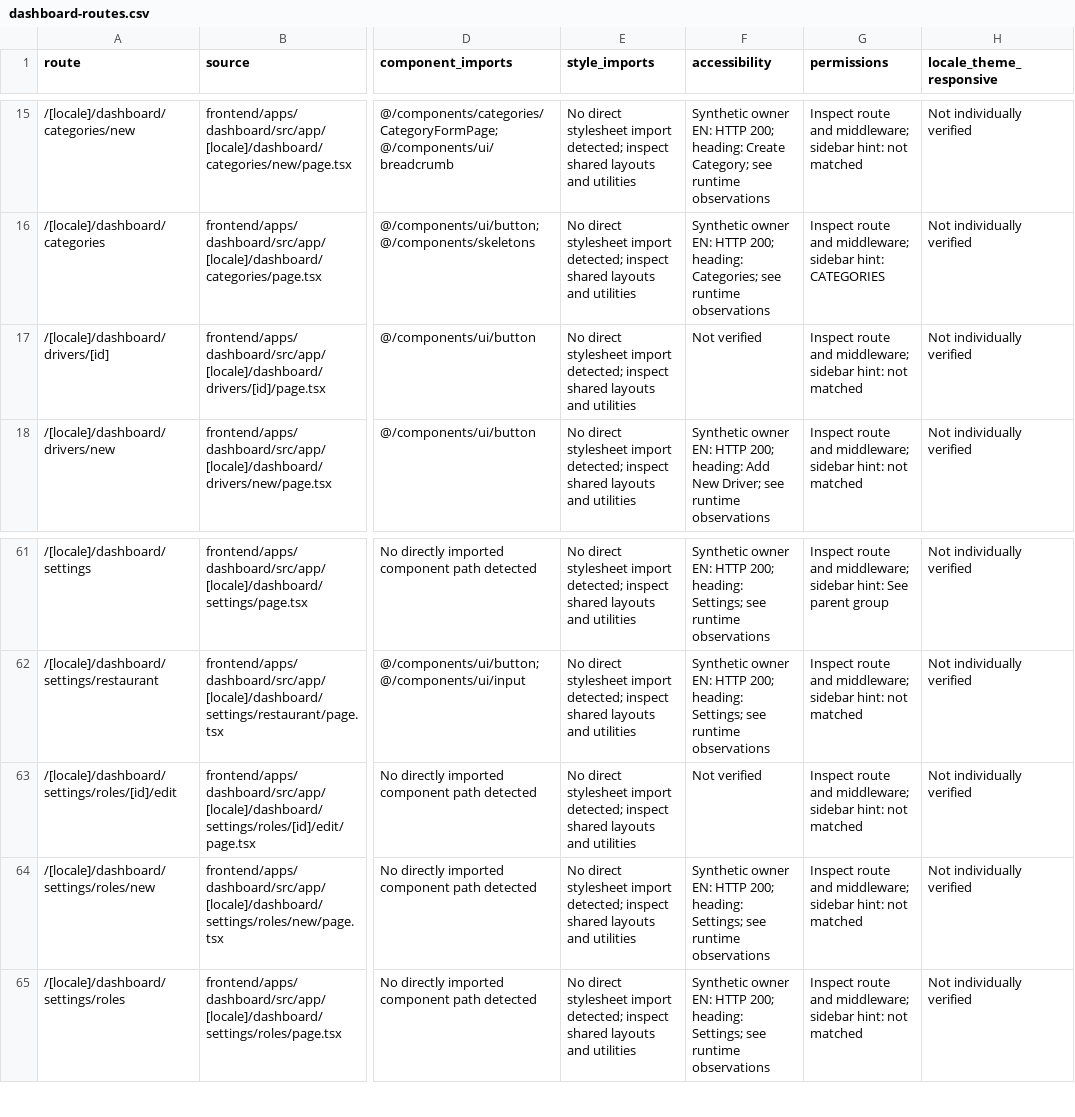
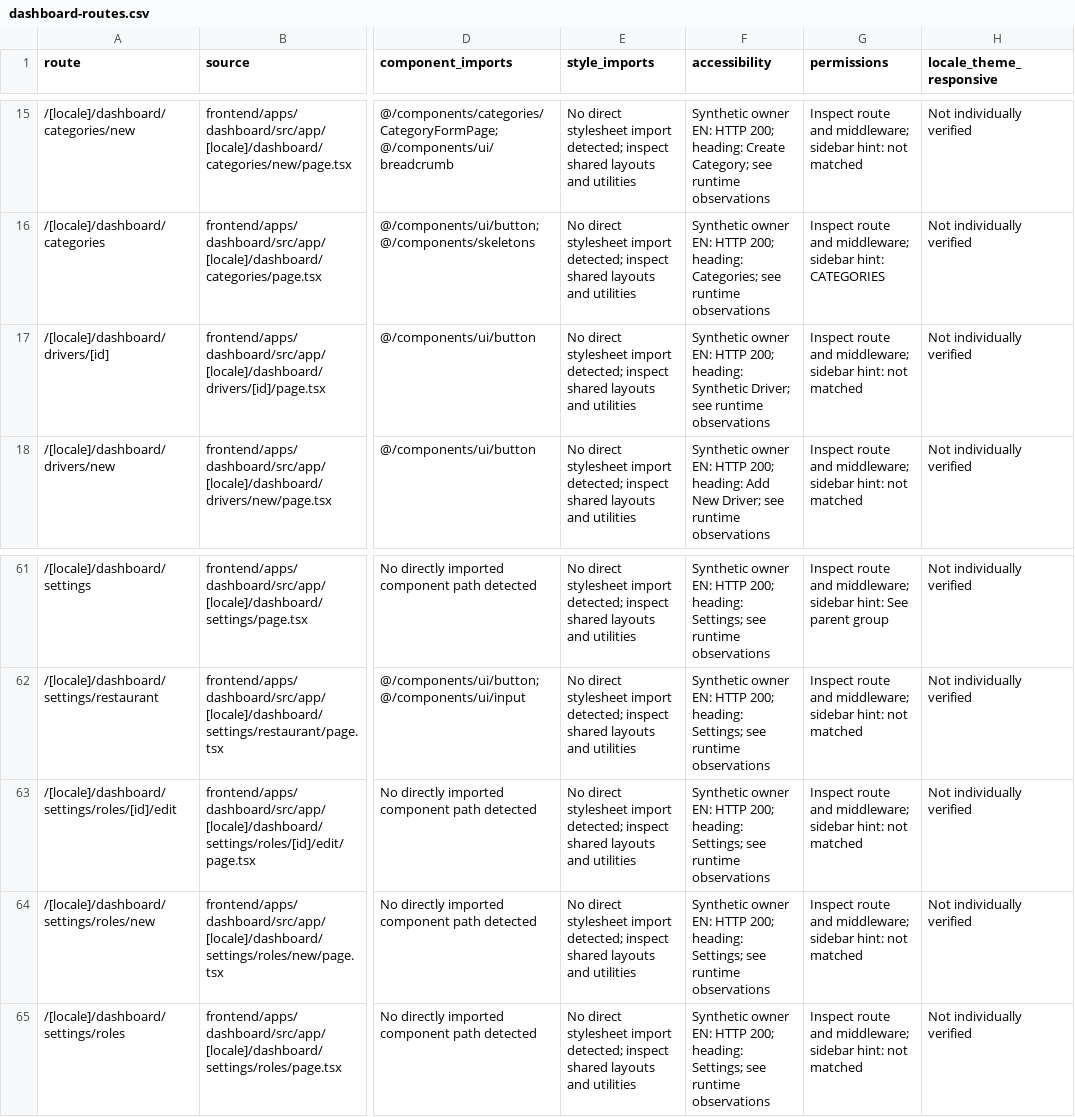
Before and after one commit to Yousef-Abdallah-1711/pos, a CSV file: docs/dashboard-appearance-discovery/dashboard-routes.csv, drawn as a sheet; only a part is shown, gaps mark what is left out; the diff names each change by its address in the sheet, - before the commit and + after, or states it on an @@ line.

Commit message:
docs: record synthetic driver and role route checks

```diff
--- a/docs/dashboard-appearance-discovery/dashboard-routes.csv
+++ b/docs/dashboard-appearance-discovery/dashboard-routes.csv
-F17 (accessibility): Not verified
+F17 (accessibility): Synthetic owner EN: HTTP 200; heading: Synthetic Driver; see runtime observations
-F63 (accessibility): Not verified
+F63 (accessibility): Synthetic owner EN: HTTP 200; heading: Settings; see runtime observations
```
Also changed, not shown: 4 other files.
